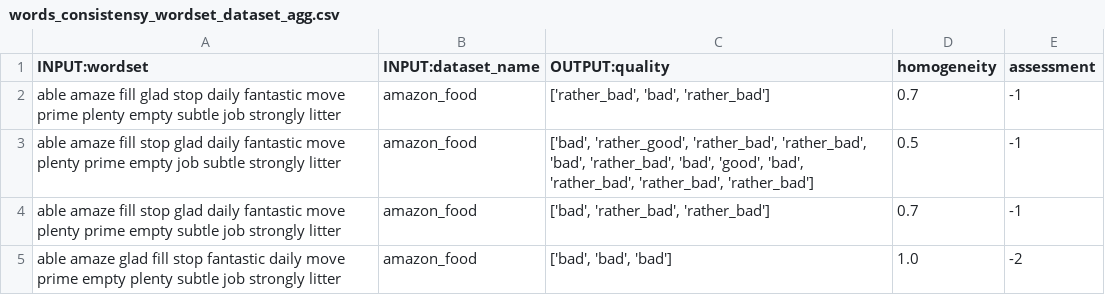
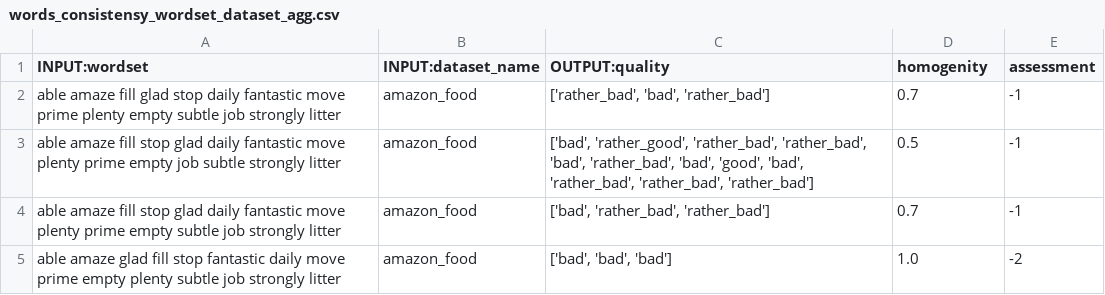
Before and after one commit to alex-mat-s/LLM_QE_TM, a CSV file: data/datasets/words_consistensy_wordset_dataset_agg.csv, drawn as a sheet; only a part is shown.

```diff
--- a/data/datasets/words_consistensy_wordset_dataset_agg.csv
+++ b/data/datasets/words_consistensy_wordset_dataset_agg.csv
@@ -1,2 +1,2 @@
-INPUT:wordset,INPUT:dataset_name,OUTPUT:quality,homogeneity,assessment
+INPUT:wordset,INPUT:dataset_name,OUTPUT:quality,homogenity,assessment
 able amaze fill glad stop daily fantastic move prime plenty empty subtle job strongly litter,amazon_food,"['rather_bad', 'bad', 'rather_bad']",0.7,-1
```
Also changed, not shown: 37 other files.
